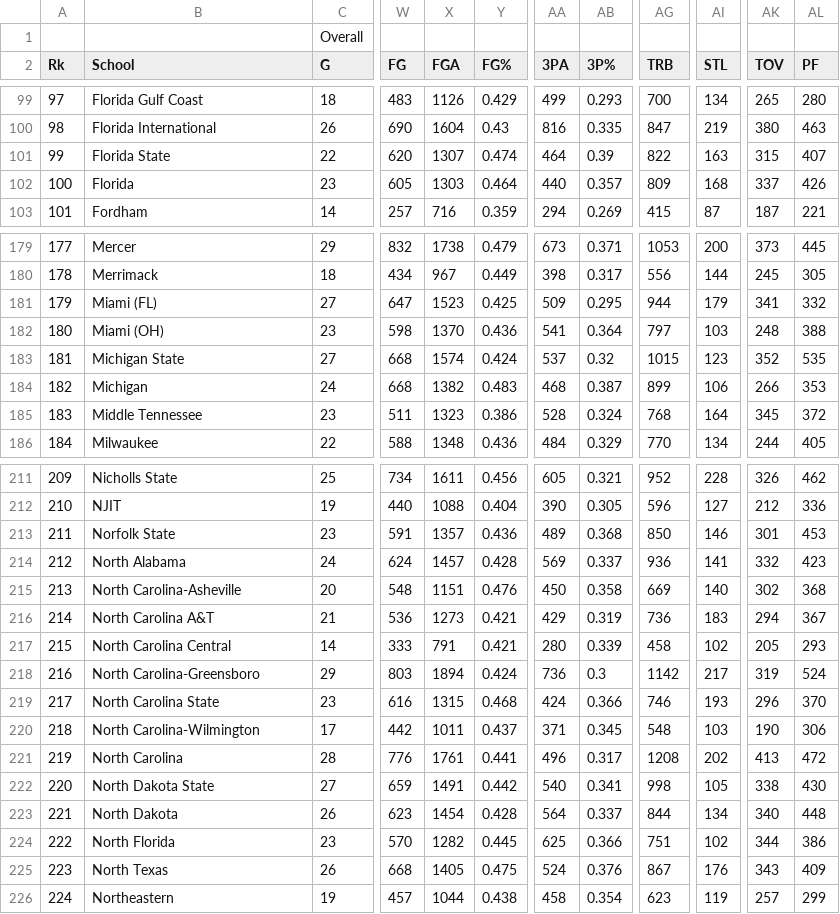
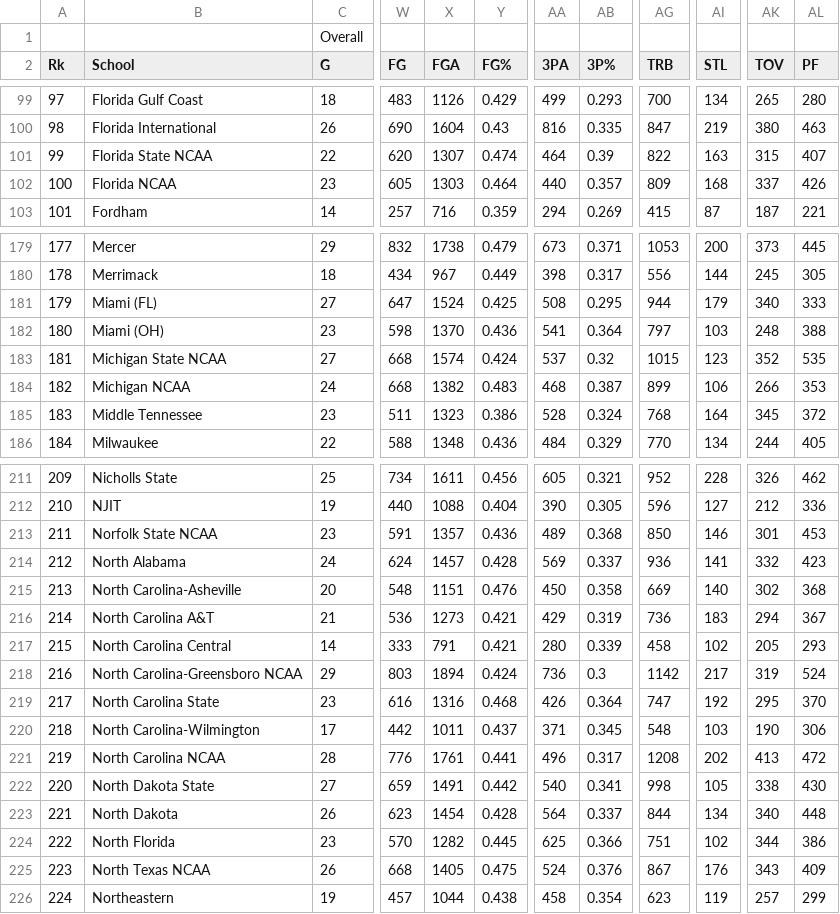
Before and after one commit to jstevenperry/sportsnet, a CSV file: src/main/resources/ncaabb/2020/SeasonData-2020-2021.csv, drawn as a sheet; only a part is shown, gaps mark what is left out; the diff covers the shown part only; the diff names each change by its address in the sheet, - before the commit and + after, or states it on an @@ line.

```diff
--- a/src/main/resources/ncaabb/2020/SeasonData-2020-2021.csv
+++ b/src/main/resources/ncaabb/2020/SeasonData-2020-2021.csv
-B101 (School): Florida State
+B101 (School): Florida State NCAA
-B102 (School): Florida
+B102 (School): Florida NCAA
-X181 (FGA): 1523
+X181 (FGA): 1524
-AA181 (3PA): 509
+AA181 (3PA): 508
-AK181 (TOV): 341
+AK181 (TOV): 340
-AL181 (PF): 332
+AL181 (PF): 333
-B183 (School): Michigan State
+B183 (School): Michigan State NCAA
-B184 (School): Michigan
+B184 (School): Michigan NCAA
-B213 (School): Norfolk State
+B213 (School): Norfolk State NCAA
-B218 (School): North Carolina-Greensboro
+B218 (School): North Carolina-Greensboro NCAA
-X219 (FGA): 1315
+X219 (FGA): 1316
-AA219 (3PA): 424
+AA219 (3PA): 426
-AB219 (3P%): 0.366
+AB219 (3P%): 0.364
-AG219 (TRB): 746
+AG219 (TRB): 747
-AI219 (STL): 193
+AI219 (STL): 192
-AK219 (TOV): 296
+AK219 (TOV): 295
-B221 (School): North Carolina
+B221 (School): North Carolina NCAA
-B225 (School): North Texas
+B225 (School): North Texas NCAA
```
Also changed, not shown: 64 edited cells elsewhere in this file, src/main/resources/ncaabb/SeasonData-Alias.csv, 1 other file.
